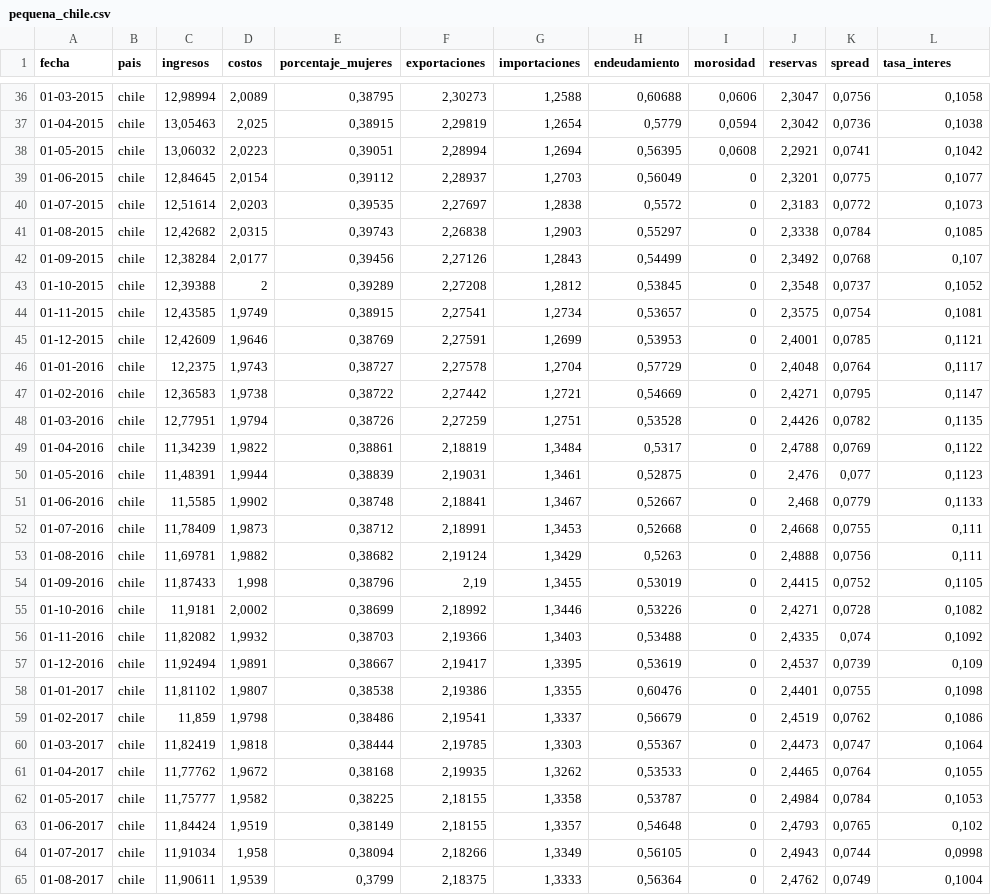
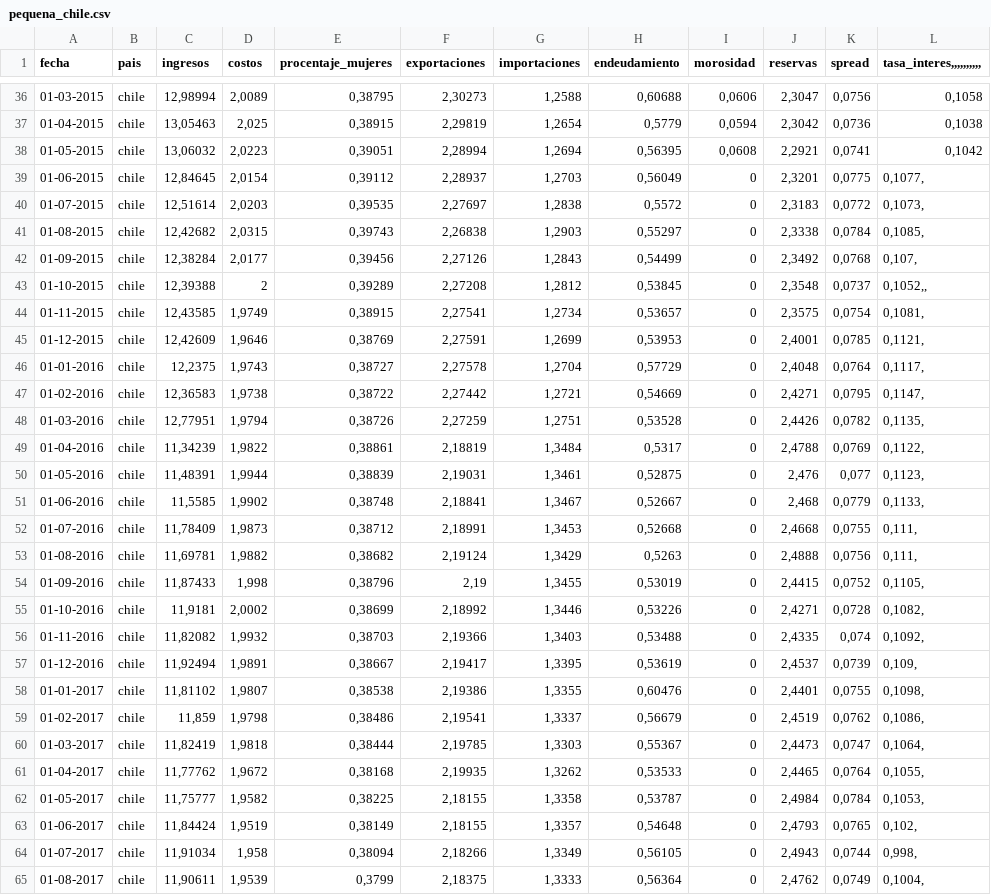
Before and after one commit to juan-vera/juan-vera-intento-3, a CSV file: pequena_chile.csv, drawn as a sheet; only a part is shown, gaps mark what is left out; the diff covers the shown part only.

```diff
--- a/pequena_chile.csv
+++ b/pequena_chile.csv
@@ -1 +1 @@
-fecha;pais;ingresos;costos;porcentaje_mujeres;exportaciones;importaciones;endeudamiento;morosidad;reservas;spread;tasa_interes
+fecha;pais;ingresos;costos;procentaje_mujeres;exportaciones;importaciones;endeudamiento;morosidad;reservas;spread;tasa_interes,,,,,,,,,,
@@ -38,28 +38,28 @@ fecha;pais;ingresos;costos;porcentaje_mujeres;exportaciones;importaciones;endeud
 01-05-2015;chile;13,06032;2,0223;0,39051;2,28994;1,2694;0,56395;0,0608;2,2921;0,0741;0,1042
-01-06-2015;chile;12,84645;2,0154;0,39112;2,28937;1,2703;0,56049;0;2,3201;0,0775;0,1077
-01-07-2015;chile;12,51614;2,0203;0,39535;2,27697;1,2838;0,5572;0;2,3183;0,0772;0,1073
-01-08-2015;chile;12,42682;2,0315;0,39743;2,26838;1,2903;0,55297;0;2,3338;0,0784;0,1085
-01-09-2015;chile;12,38284;2,0177;0,39456;2,27126;1,2843;0,54499;0;2,3492;0,0768;0,107
-01-10-2015;chile;12,39388;2;0,39289;2,27208;1,2812;0,53845;0;2,3548;0,0737;0,1052
-01-11-2015;chile;12,43585;1,9749;0,38915;2,27541;1,2734;0,53657;0;2,3575;0,0754;0,1081
-01-12-2015;chile;12,42609;1,9646;0,38769;2,27591;1,2699;0,53953;0;2,4001;0,0785;0,1121
-01-01-2016;chile;12,2375;1,9743;0,38727;2,27578;1,2704;0,57729;0;2,4048;0,0764;0,1117
-01-02-2016;chile;12,36583;1,9738;0,38722;2,27442;1,2721;0,54669;0;2,4271;0,0795;0,1147
-01-03-2016;chile;12,77951;1,9794;0,38726;2,27259;1,2751;0,53528;0;2,4426;0,0782;0,1135
-01-04-2016;chile;11,34239;1,9822;0,38861;2,18819;1,3484;0,5317;0;2,4788;0,0769;0,1122
-01-05-2016;chile;11,48391;1,9944;0,38839;2,19031;1,3461;0,52875;0;2,476;0,077;0,1123
-01-06-2016;chile;11,5585;1,9902;0,38748;2,18841;1,3467;0,52667;0;2,468;0,0779;0,1133
-01-07-2016;chile;11,78409;1,9873;0,38712;2,18991;1,3453;0,52668;0;2,4668;0,0755;0,111
-01-08-2016;chile;11,69781;1,9882;0,38682;2,19124;1,3429;0,5263;0;2,4888;0,0756;0,111
-01-09-2016;chile;11,87433;1,998;0,38796;2,19;1,3455;0,53019;0;2,4415;0,0752;0,1105
-01-10-2016;chile;11,9181;2,0002;0,38699;2,18992;1,3446;0,53226;0;2,4271;0,0728;0,1082
-01-11-2016;chile;11,82082;1,9932;0,38703;2,19366;1,3403;0,53488;0;2,4335;0,074;0,1092
-01-12-2016;chile;11,92494;1,9891;0,38667;2,19417;1,3395;0,53619;0;2,4537;0,0739;0,109
-01-01-2017;chile;11,81102;1,9807;0,38538;2,19386;1,3355;0,60476;0;2,4401;0,0755;0,1098
-01-02-2017;chile;11,859;1,9798;0,38486;2,19541;1,3337;0,56679;0;2,4519;0,0762;0,1086
-01-03-2017;chile;11,82419;1,9818;0,38444;2,19785;1,3303;0,55367;0;2,4473;0,0747;0,1064
-01-04-2017;chile;11,77762;1,9672;0,38168;2,19935;1,3262;0,53533;0;2,4465;0,0764;0,1055
-01-05-2017;chile;11,75777;1,9582;0,38225;2,18155;1,3358;0,53787;0;2,4984;0,0784;0,1053
-01-06-2017;chile;11,84424;1,9519;0,38149;2,18155;1,3357;0,54648;0;2,4793;0,0765;0,102
-01-07-2017;chile;11,91034;1,958;0,38094;2,18266;1,3349;0,56105;0;2,4943;0,0744;0,0998
-01-08-2017;chile;11,90611;1,9539;0,3799;2,18375;1,3333;0,56364;0;2,4762;0,0749;0,1004
+01-06-2015;chile;12,84645;2,0154;0,39112;2,28937;1,2703;0,56049;0;2,3201;0,0775;0,1077,
+01-07-2015;chile;12,51614;2,0203;0,39535;2,27697;1,2838;0,5572;0;2,3183;0,0772;0,1073,
+01-08-2015;chile;12,42682;2,0315;0,39743;2,26838;1,2903;0,55297;0;2,3338;0,0784;0,1085,
+01-09-2015;chile;12,38284;2,0177;0,39456;2,27126;1,2843;0,54499;0;2,3492;0,0768;0,107,
+01-10-2015;chile;12,39388;2;0,39289;2,27208;1,2812;0,53845;0;2,3548;0,0737;0,1052,,
+01-11-2015;chile;12,43585;1,9749;0,38915;2,27541;1,2734;0,53657;0;2,3575;0,0754;0,1081,
+01-12-2015;chile;12,42609;1,9646;0,38769;2,27591;1,2699;0,53953;0;2,4001;0,0785;0,1121,
+01-01-2016;chile;12,2375;1,9743;0,38727;2,27578;1,2704;0,57729;0;2,4048;0,0764;0,1117,
+01-02-2016;chile;12,36583;1,9738;0,38722;2,27442;1,2721;0,54669;0;2,4271;0,0795;0,1147,
+01-03-2016;chile;12,77951;1,9794;0,38726;2,27259;1,2751;0,53528;0;2,4426;0,0782;0,1135,
+01-04-2016;chile;11,34239;1,9822;0,38861;2,18819;1,3484;0,5317;0;2,4788;0,0769;0,1122,
+01-05-2016;chile;11,48391;1,9944;0,38839;2,19031;1,3461;0,52875;0;2,476;0,077;0,1123,
+01-06-2016;chile;11,5585;1,9902;0,38748;2,18841;1,3467;0,52667;0;2,468;0,0779;0,1133,
+01-07-2016;chile;11,78409;1,9873;0,38712;2,18991;1,3453;0,52668;0;2,4668;0,0755;0,111,
+01-08-2016;chile;11,69781;1,9882;0,38682;2,19124;1,3429;0,5263;0;2,4888;0,0756;0,111,
+01-09-2016;chile;11,87433;1,998;0,38796;2,19;1,3455;0,53019;0;2,4415;0,0752;0,1105,
+01-10-2016;chile;11,9181;2,0002;0,38699;2,18992;1,3446;0,53226;0;2,4271;0,0728;0,1082,
+01-11-2016;chile;11,82082;1,9932;0,38703;2,19366;1,3403;0,53488;0;2,4335;0,074;0,1092,
+01-12-2016;chile;11,92494;1,9891;0,38667;2,19417;1,3395;0,53619;0;2,4537;0,0739;0,109,
+01-01-2017;chile;11,81102;1,9807;0,38538;2,19386;1,3355;0,60476;0;2,4401;0,0755;0,1098,
+01-02-2017;chile;11,859;1,9798;0,38486;2,19541;1,3337;0,56679;0;2,4519;0,0762;0,1086,
+01-03-2017;chile;11,82419;1,9818;0,38444;2,19785;1,3303;0,55367;0;2,4473;0,0747;0,1064,
+01-04-2017;chile;11,77762;1,9672;0,38168;2,19935;1,3262;0,53533;0;2,4465;0,0764;0,1055,
+01-05-2017;chile;11,75777;1,9582;0,38225;2,18155;1,3358;0,53787;0;2,4984;0,0784;0,1053,
+01-06-2017;chile;11,84424;1,9519;0,38149;2,18155;1,3357;0,54648;0;2,4793;0,0765;0,102,
+01-07-2017;chile;11,91034;1,958;0,38094;2,18266;1,3349;0,56105;0;2,4943;0,0744;0,998,
+01-08-2017;chile;11,90611;1,9539;0,3799;2,18375;1,3333;0,56364;0;2,4762;0,0749;0,1004,
```
Also changed, not shown: 1 edited cell elsewhere in this file, grandes_chile.csv, grandes_colombia.csv, 10 other files.
